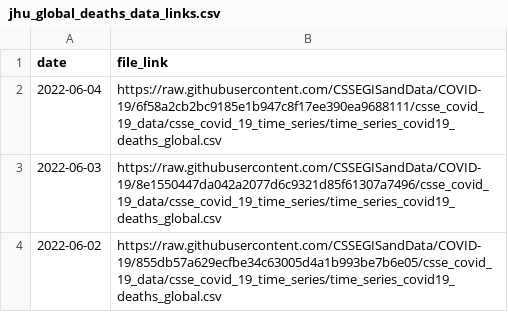
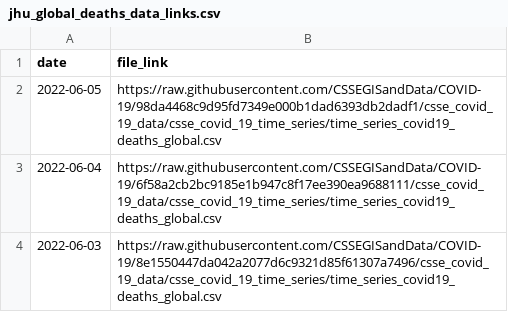
Before and after one commit to Serena-Wang/covidData, a CSV file: data/jhu_global_deaths_data_links.csv, drawn as a sheet; only a part is shown; the shorter side is filled out with more unchanged rows; the diff names each change by its address in the sheet, - before the commit and + after, or states it on an @@ line.

```diff
--- a/data/jhu_global_deaths_data_links.csv
+++ b/data/jhu_global_deaths_data_links.csv
+row 2: 2022-06-05 | https://raw.githubusercontent.com/CSSEGISandData/COVID-19/98da4468c9d95fd7349e000b1dad6393db2dadf1/csse_covid_19_data/csse_covid_19_time_series/time_series_covid19_deaths_global.csv
```
Also changed, not shown: data/jhu_global_cases_data_links.csv, data/jhu_us_cases_data_links.csv, 1 other file.
